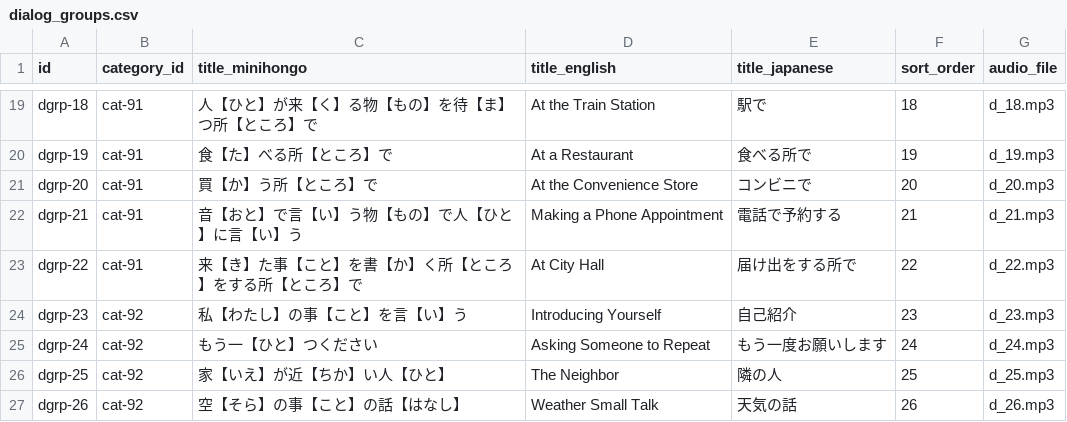
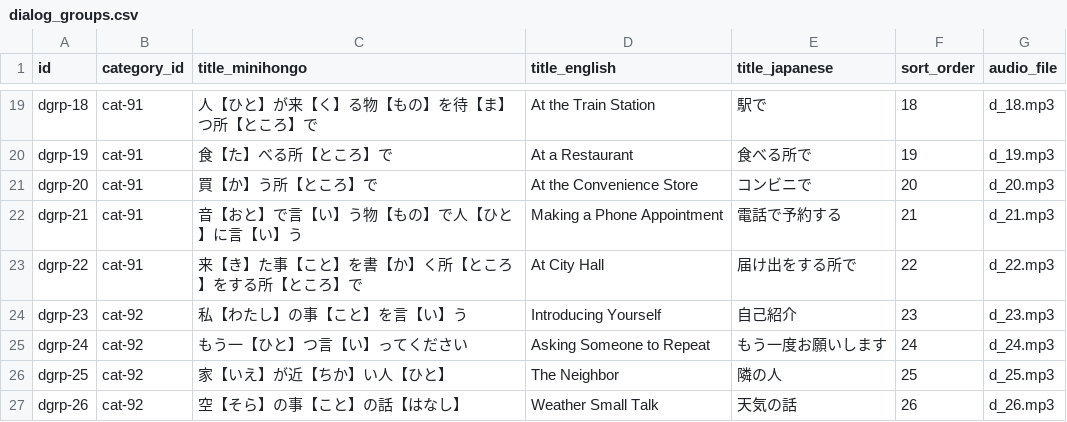
Before and after one commit to KakkoiDev/minihongo, a CSV file: data/dialog_groups.csv, drawn as a sheet; only a part is shown, gaps mark what is left out.

```diff
--- a/data/dialog_groups.csv
+++ b/data/dialog_groups.csv
@@ -24,3 +24,3 @@ dgrp-22,cat-91,来【き】た事【こと】を書【か】く所【ところ
 dgrp-23,cat-92,私【わたし】の事【こと】を言【い】う,Introducing Yourself,自己紹介,23,d_23.mp3
-dgrp-24,cat-92,もう一【ひと】つください,Asking Someone to Repeat,もう一度お願いします,24,d_24.mp3
+dgrp-24,cat-92,もう一【ひと】つ言【い】ってください,Asking Someone to Repeat,もう一度お願いします,24,d_24.mp3
 dgrp-25,cat-92,家【いえ】が近【ちか】い人【ひと】,The Neighbor,隣の人,25,d_25.mp3
```
Also changed, not shown: data/dialogs.csv.
